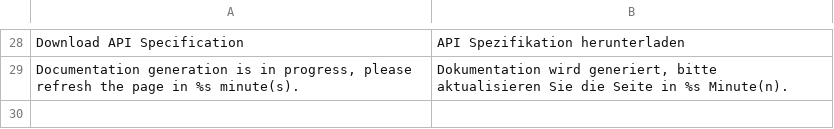
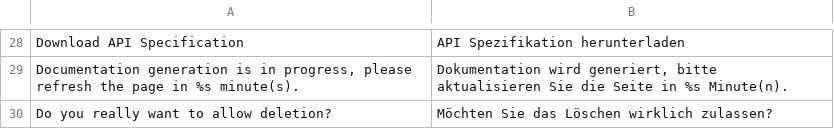
Before and after one commit to spryker/dynamic-entity-gui, a CSV file: data/translation/Zed/de_DE.csv, drawn as a sheet; only a part is shown, gaps mark what is left out; the diff names each change by its address in the sheet, - before the commit and + after, or states it on an @@ line.

Commit message:
FRW-7201 Added DELETE method support for Data Exchange API. (#10925)
FRW-7201 Added DELETE method support for Data Exchange API.

```diff
--- a/data/translation/Zed/de_DE.csv
+++ b/data/translation/Zed/de_DE.csv
+row 30: Do you really want to allow deletion? | Möchten Sie das Löschen wirklich zulassen?
```
Also changed, not shown: data/translation/Zed/en_US.csv, 10 other files.
